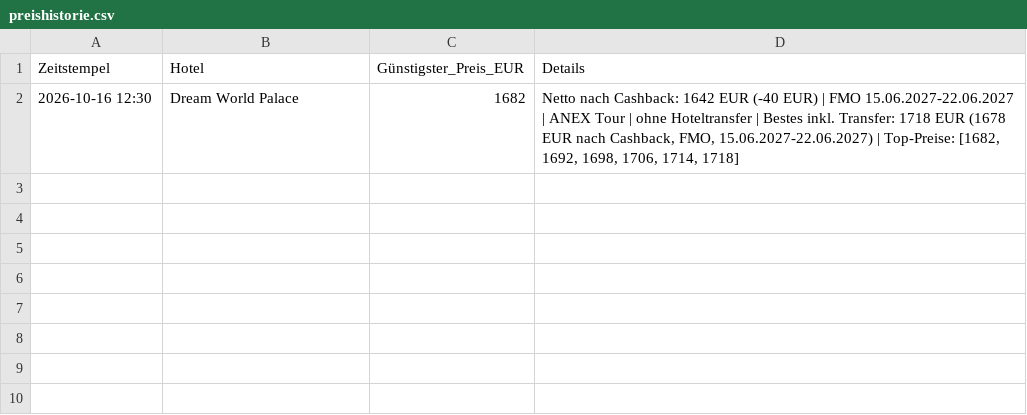
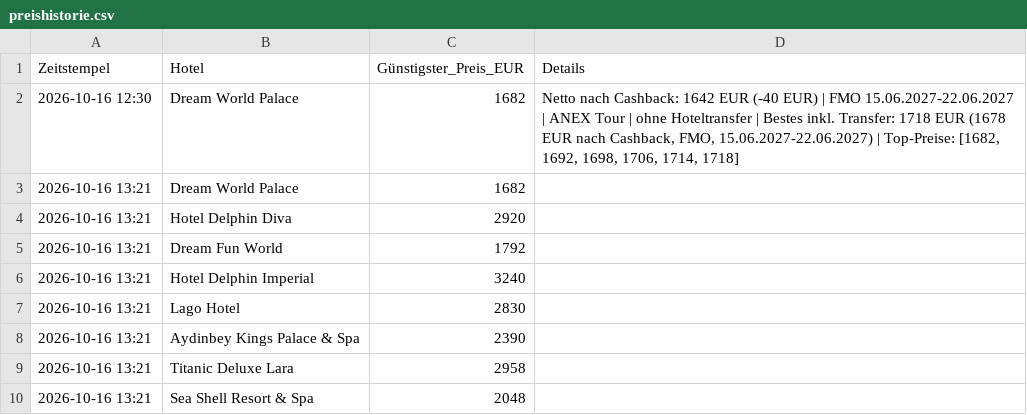
Before and after one commit to Myrenz/preis-tracker, a CSV file: preishistorie.csv, drawn as a sheet; the diff names each change by its address in the sheet, - before the commit and + after, or states it on an @@ line.

Commit message:
Preis-Update 2026-10-16 13:23

```diff
--- a/preishistorie.csv
+++ b/preishistorie.csv
+row 3: 2026-10-16 13:21 | Dream World Palace | 1682
+row 4: 2026-10-16 13:21 | Hotel Delphin Diva | 2920
+row 5: 2026-10-16 13:21 | Dream Fun World | 1792
+row 6: 2026-10-16 13:21 | Hotel Delphin Imperial | 3240
+row 7: 2026-10-16 13:21 | Lago Hotel | 2830
+row 8: 2026-10-16 13:21 | Aydinbey Kings Palace & Spa | 2390
+row 9: 2026-10-16 13:21 | Titanic Deluxe Lara | 2958
+row 10: 2026-10-16 13:21 | Sea Shell Resort & Spa | 2048
```
